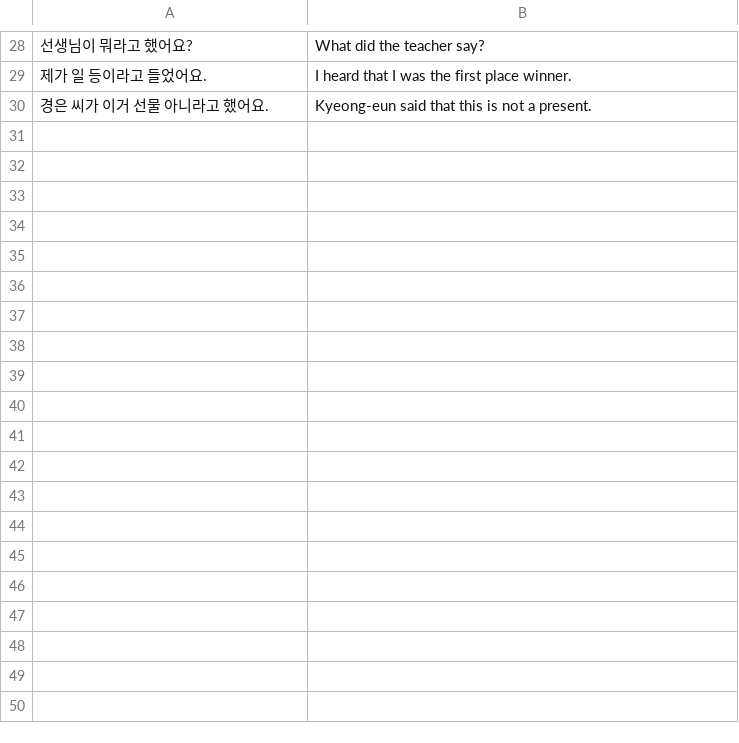
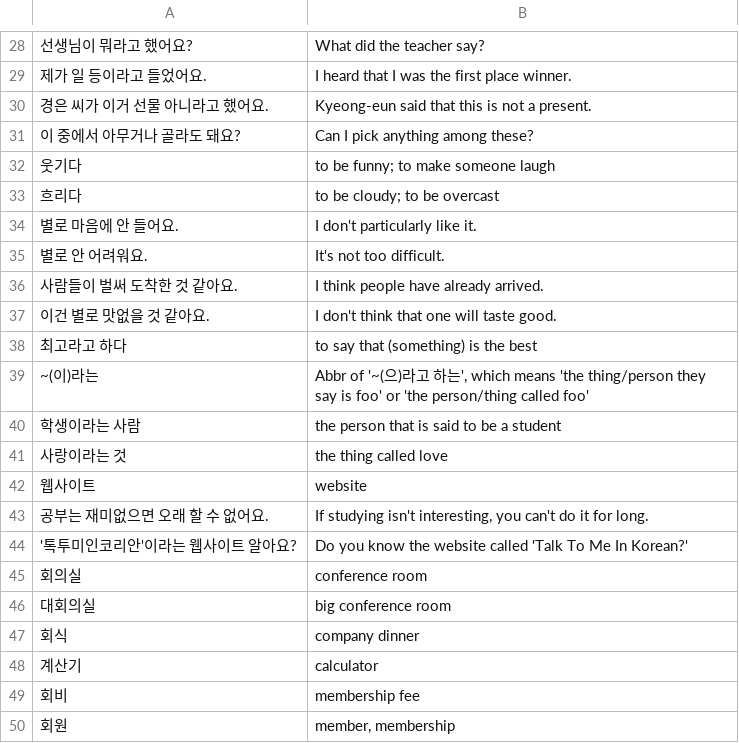
Before and after one commit to bryanesmith/flashcards, a CSV file: Korean Language/ttmik.korean-grammar-level-5.csv, drawn as a sheet; only a part is shown, gaps mark what is left out; the diff covers the shown part only; the diff names each change by its address in the sheet, - before the commit and + after, or states it on an @@ line.

Commit message:
Progress TTMIK L5

```diff
--- a/Korean Language/ttmik.korean-grammar-level-5.csv
+++ b/Korean Language/ttmik.korean-grammar-level-5.csv
+row 31: 이 중에서 아무거나 골라도 돼요? | Can I pick anything among these?
+row 32: 웃기다 | to be funny; to make someone laugh
+row 33: 흐리다 | to be cloudy; to be overcast
+row 34: 별로 마음에 안 들어요. | I don't particularly like it.
+row 35: 별로 안 어려워요. | It's not too difficult.
+row 36: 사람들이 벌써 도착한 것 같아요. | I think people have already arrived.
+row 37: 이건 별로 맛없을 것 같아요. | I don't think that one will taste good.
+row 38: 최고라고 하다 | to say that (something) is the best
+row 39: ~(이)라는 | Abbr of '~(으)라고 하는', which means 'the thing/person they say is foo' or 'the person/thing called foo'
+row 40: 학생이라는 사람 | the person that is said to be a student
+row 41: 사랑이라는 것 | the thing called love
+row 42: 웹사이트 | website
+row 43: 공부는 재미없으면 오래 할 수 없어요. | If studying isn't interesting, you can't do it for long.
+row 44: '톡투미인코리안'이라는 웹사이트 알아요? | Do you know the website called 'Talk To Me In Korean?'
+row 45: 회의실 | conference room
+row 46: 대회의실 | big conference room
+row 47: 회식 | company dinner
+row 48: 계산기 | calculator
+row 49: 회비 | membership fee
+row 50: 회원 | member, membership
```
Also changed, not shown: 35 added rows elsewhere in this file.
